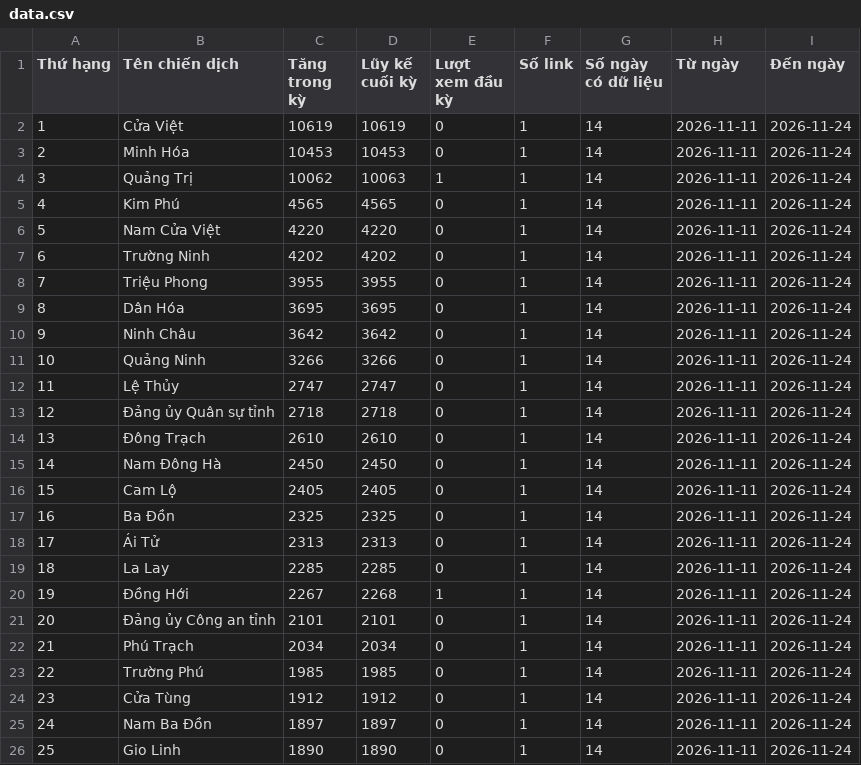
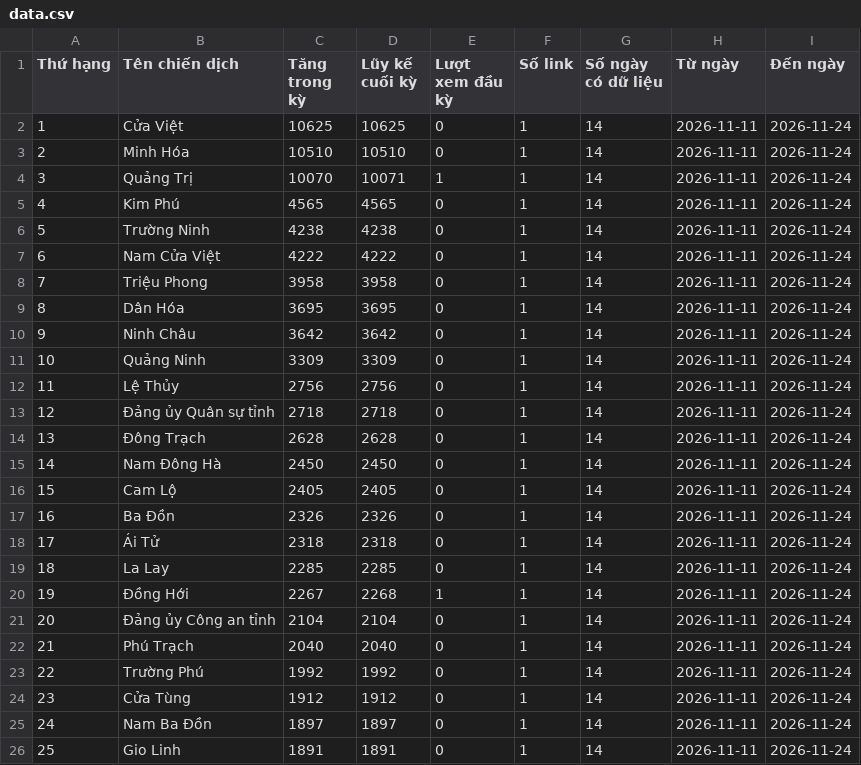
Before and after one commit to phuonglinh-ai/truyenthongquangtri, a CSV file: data.csv, drawn as a sheet; only a part is shown; the diff covers the shown part only.

Commit message:
Update data 2026-11-24 10:15

```diff
--- a/data.csv
+++ b/data.csv
@@ -1,26 +1,26 @@
 Thứ hạng,Tên chiến dịch,Tăng trong kỳ,Lũy kế cuối kỳ,Lượt xem đầu kỳ,Số link,Số ngày có dữ liệu,Từ ngày,Đến ngày
-1,Cửa Việt,10619,10619,0,1,14,2026-11-11,2026-11-24
-2,Minh Hóa,10453,10453,0,1,14,2026-11-11,2026-11-24
-3,Quảng Trị,10062,10063,1,1,14,2026-11-11,2026-11-24
+1,Cửa Việt,10625,10625,0,1,14,2026-11-11,2026-11-24
+2,Minh Hóa,10510,10510,0,1,14,2026-11-11,2026-11-24
+3,Quảng Trị,10070,10071,1,1,14,2026-11-11,2026-11-24
 4,Kim Phú,4565,4565,0,1,14,2026-11-11,2026-11-24
-5,Nam Cửa Việt,4220,4220,0,1,14,2026-11-11,2026-11-24
-6,Trường Ninh,4202,4202,0,1,14,2026-11-11,2026-11-24
-7,Triệu Phong,3955,3955,0,1,14,2026-11-11,2026-11-24
+5,Trường Ninh,4238,4238,0,1,14,2026-11-11,2026-11-24
+6,Nam Cửa Việt,4222,4222,0,1,14,2026-11-11,2026-11-24
+7,Triệu Phong,3958,3958,0,1,14,2026-11-11,2026-11-24
 8,Dân Hóa,3695,3695,0,1,14,2026-11-11,2026-11-24
 9,Ninh Châu,3642,3642,0,1,14,2026-11-11,2026-11-24
-10,Quảng Ninh,3266,3266,0,1,14,2026-11-11,2026-11-24
-11,Lệ Thủy,2747,2747,0,1,14,2026-11-11,2026-11-24
+10,Quảng Ninh,3309,3309,0,1,14,2026-11-11,2026-11-24
+11,Lệ Thủy,2756,2756,0,1,14,2026-11-11,2026-11-24
 12,Đảng ủy Quân sự tỉnh,2718,2718,0,1,14,2026-11-11,2026-11-24
-13,Đông Trạch,2610,2610,0,1,14,2026-11-11,2026-11-24
+13,Đông Trạch,2628,2628,0,1,14,2026-11-11,2026-11-24
 14,Nam Đông Hà,2450,2450,0,1,14,2026-11-11,2026-11-24
 15,Cam Lộ,2405,2405,0,1,14,2026-11-11,2026-11-24
-16,Ba Đồn,2325,2325,0,1,14,2026-11-11,2026-11-24
-17,Ái Tử,2313,2313,0,1,14,2026-11-11,2026-11-24
+16,Ba Đồn,2326,2326,0,1,14,2026-11-11,2026-11-24
+17,Ái Tử,2318,2318,0,1,14,2026-11-11,2026-11-24
 18,La Lay,2285,2285,0,1,14,2026-11-11,2026-11-24
 19,Đồng Hới,2267,2268,1,1,14,2026-11-11,2026-11-24
-20,Đảng ủy Công an tỉnh,2101,2101,0,1,14,2026-11-11,2026-11-24
-21,Phú Trạch,2034,2034,0,1,14,2026-11-11,2026-11-24
-22,Trường Phú,1985,1985,0,1,14,2026-11-11,2026-11-24
+20,Đảng ủy Công an tỉnh,2104,2104,0,1,14,2026-11-11,2026-11-24
+21,Phú Trạch,2040,2040,0,1,14,2026-11-11,2026-11-24
+22,Trường Phú,1992,1992,0,1,14,2026-11-11,2026-11-24
 23,Cửa Tùng,1912,1912,0,1,14,2026-11-11,2026-11-24
 24,Nam Ba Đồn,1897,1897,0,1,14,2026-11-11,2026-11-24
-25,Gio Linh,1890,1890,0,1,14,2026-11-11,2026-11-24
+25,Gio Linh,1891,1891,0,1,14,2026-11-11,2026-11-24
```
Also changed, not shown: 45 edited cells elsewhere in this file.
